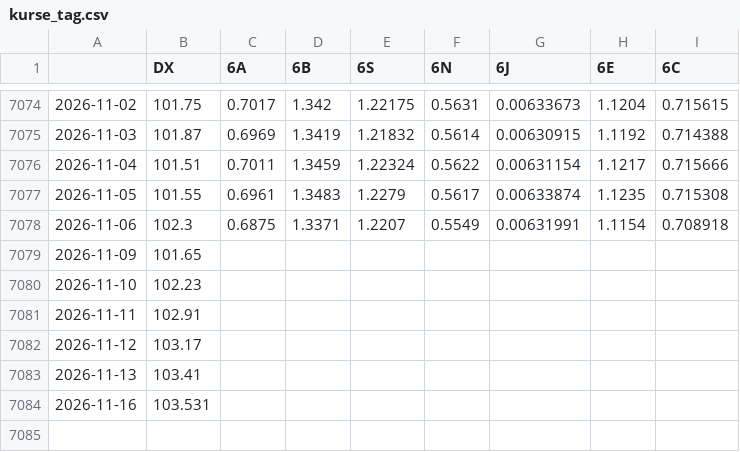
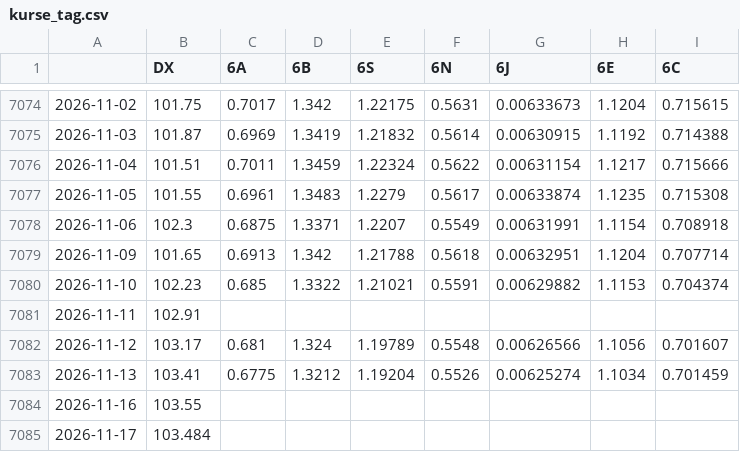
Before and after one commit to fynnluckas-source/trading-dashboard, a CSV file: daten/kurse_tag.csv, drawn as a sheet; only a part is shown, gaps mark what is left out.

```diff
--- a/daten/kurse_tag.csv
+++ b/daten/kurse_tag.csv
@@ -7078,7 +7078,8 @@
 2026-11-06,102.3,0.6875,1.3371,1.2207,0.5549,0.00631991,1.1154,0.708918
-2026-11-09,101.65,,,,,,,
-2026-11-10,102.23,,,,,,,
+2026-11-09,101.65,0.6913,1.342,1.21788,0.5618,0.00632951,1.1204,0.707714
+2026-11-10,102.23,0.685,1.3322,1.21021,0.5591,0.00629882,1.1153,0.704374
 2026-11-11,102.91,,,,,,,
-2026-11-12,103.17,,,,,,,
-2026-11-13,103.41,,,,,,,
-2026-11-16,103.531,,,,,,,
+2026-11-12,103.17,0.681,1.324,1.19789,0.5548,0.00626566,1.1056,0.701607
+2026-11-13,103.41,0.6775,1.3212,1.19204,0.5526,0.00625274,1.1034,0.701459
+2026-11-16,103.55,,,,,,,
+2026-11-17,103.484,,,,,,,
```
Also changed, not shown: daten/cot_tff.csv, daten/kurse_future_tag.csv, 4 other files.
